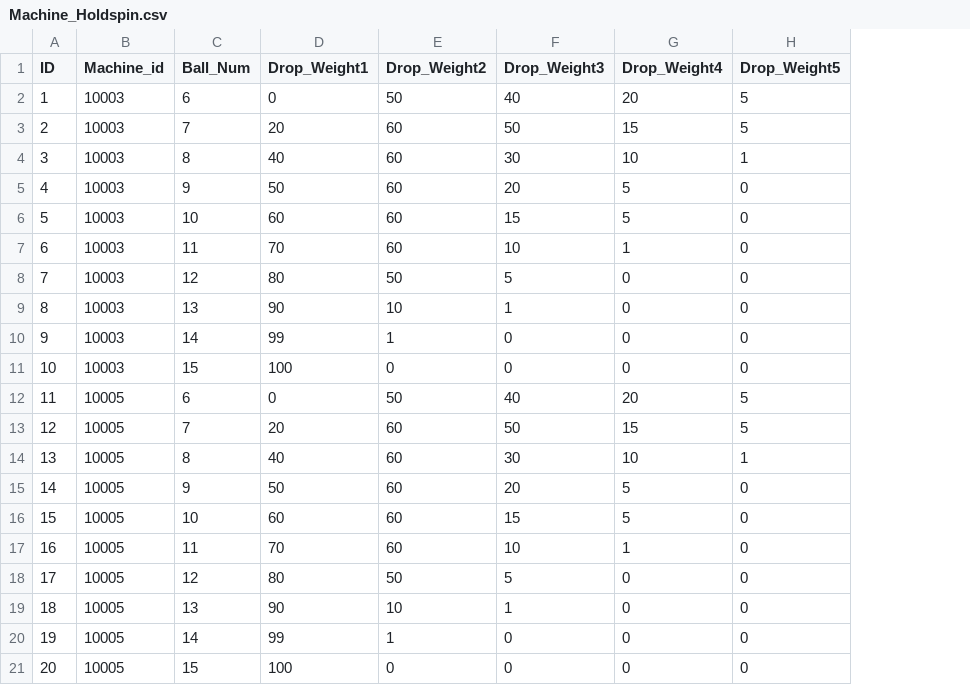
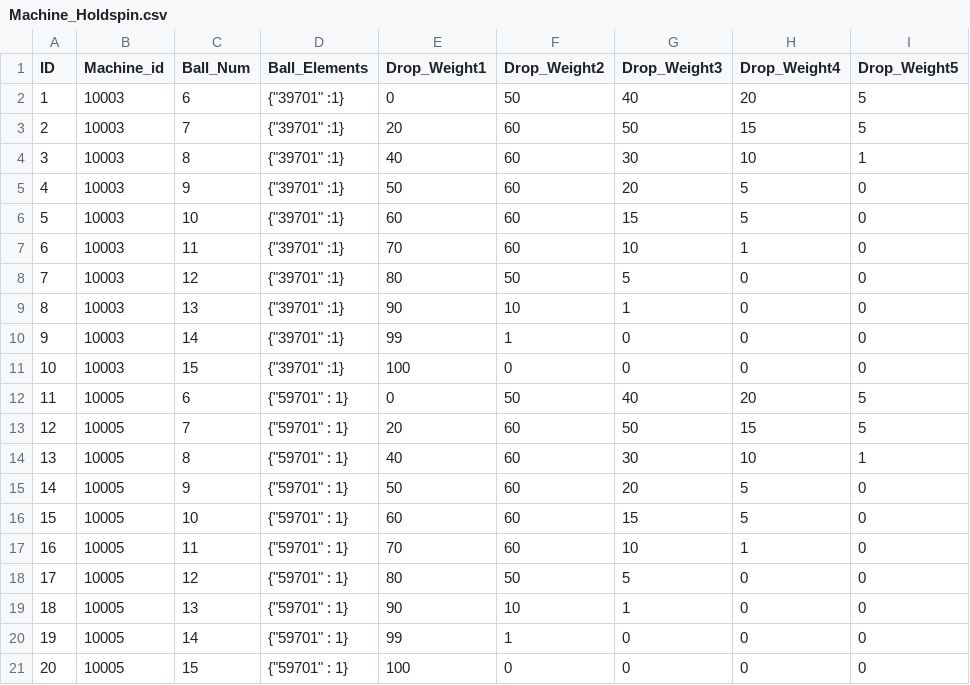
Before and after one commit to 13976041132/slots, a CSV file: Doc/database/csv/develop/Machine_Holdspin.csv, drawn as a sheet; the diff names each change by its address in the sheet, - before the commit and + after, or states it on an @@ line.

```diff
--- a/Doc/database/csv/develop/Machine_Holdspin.csv
+++ b/Doc/database/csv/develop/Machine_Holdspin.csv
+column D (Ball_Elements), rows 2-21: {"39701" :1} | {"39701" :1} | {"39701" :1} | {"39701" :1} | {"39701" :1} | {"39701" :1} | {"39701" :1} | {"39701" :1} | {"39701" :1} | {"39701" :1} | {"59701" : 1} | {"59701" : 1} | {"59701" : 1} | {"59701" : 1} | {"59701" : 1} | {"59701" : 1} | {"59701" : 1} | {"59701" : 1} | {"59701" : 1} | {"59701" : 1}
```
Also changed, not shown: Doc/database/csv/develop/Machine_Paytable.csv.
